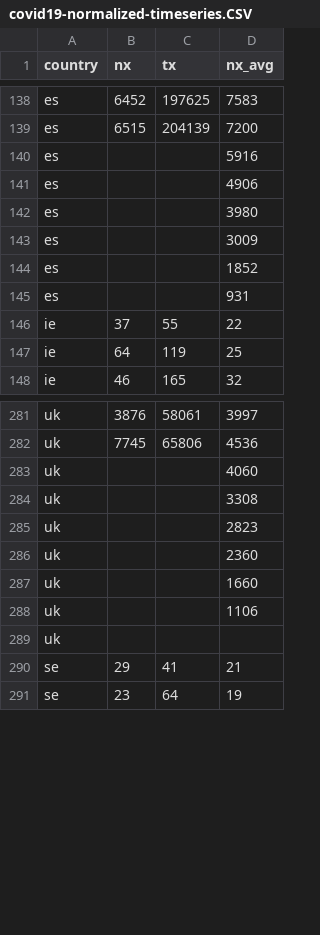
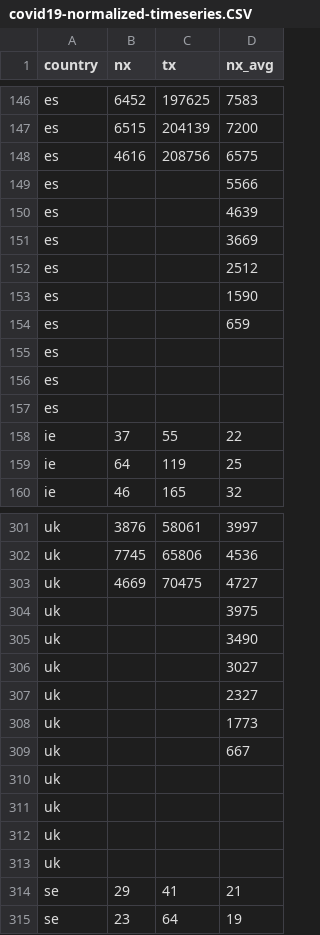
Before and after one commit to christophmoar/covid-19, a CSV file: dataset-01/covid19-normalized-timeseries.CSV, drawn as a sheet; only a part is shown, gaps mark what is left out; removed rows and columns are numbered as before the commit, all else as after; the diff covers the shown part only; the diff names each change by its address in the sheet, - before the commit and + after, or states it on an @@ line.

Commit message:
data as of 19:30

```diff
--- a/dataset-01/covid19-normalized-timeseries.CSV
+++ b/dataset-01/covid19-normalized-timeseries.CSV
-row 140: es |  |  | 5916
-row 141: es |  |  | 4906
-row 142: es |  |  | 3980
-row 143: es |  |  | 3009
-row 144: es |  |  | 1852
-row 145: es |  |  | 931
+row 148: es | 4616 | 208756 | 6575
+row 149: es |  |  | 5566
+row 150: es |  |  | 4639
+row 151: es |  |  | 3669
+row 152: es |  |  | 2512
+row 153: es |  |  | 1590
+row 154: es |  |  | 659
+row 155: es
+row 156: es
+row 157: es
-row 283: uk |  |  | 4060
-row 284: uk |  |  | 3308
-row 285: uk |  |  | 2823
-row 286: uk |  |  | 2360
-row 287: uk |  |  | 1660
-row 288: uk |  |  | 1106
+row 303: uk | 4669 | 70475 | 4727
+row 304: uk |  |  | 3975
+row 305: uk |  |  | 3490
+row 306: uk |  |  | 3027
+row 307: uk |  |  | 2327
+row 308: uk |  |  | 1773
+row 309: uk |  |  | 667
+row 310: uk
+row 311: uk
+row 312: uk
```
Also changed, not shown: 51 added rows, 15 removed rows and 2 edited cells elsewhere in this file, dataset-01/covid19-normalized-noheader.CSV, dataset-01/covid19-normalized.CSV, 4 other files.
